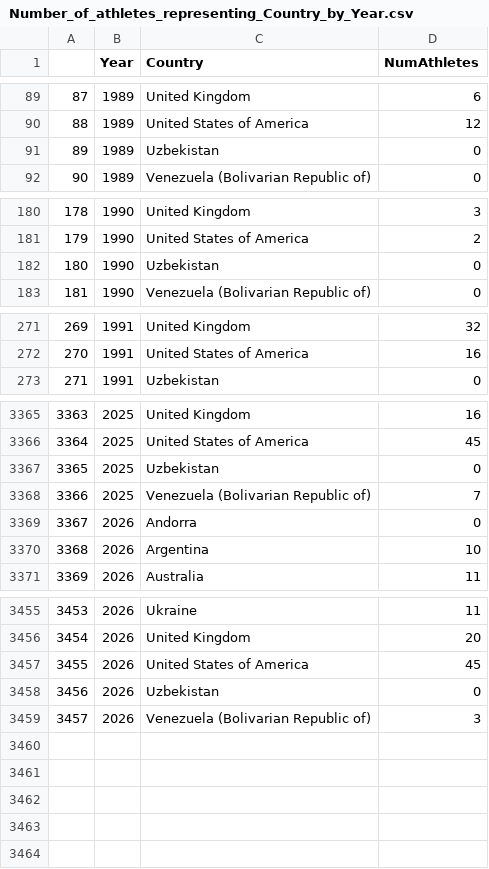
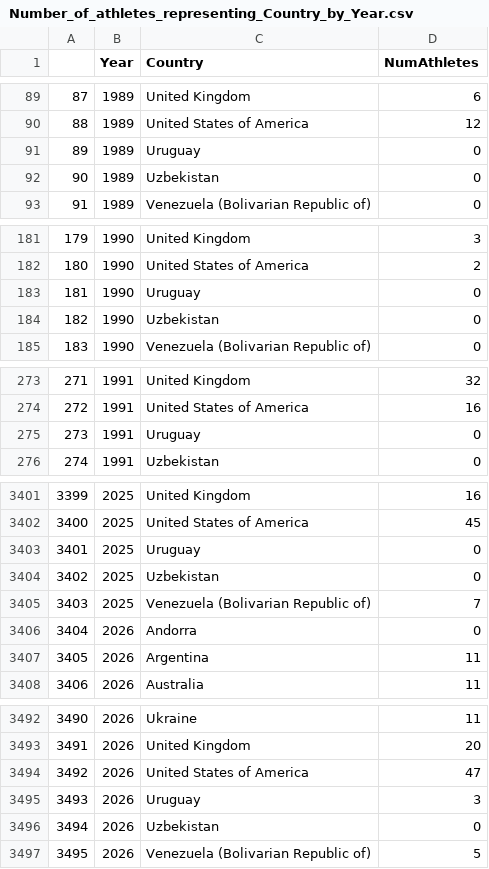
Before and after one commit to paulhighams/ifsc-analysis, a CSV file: WorldCups/report_files/Number_of_athletes_representing_Country_by_Year.csv, drawn as a sheet; only a part is shown, gaps mark what is left out; addresses are those after the commit; the diff covers the shown part only; the diff names each change by its address in the sheet, - before the commit and + after, or states it on an @@ line.

```diff
--- a/WorldCups/report_files/Number_of_athletes_representing_Country_by_Year.csv
+++ b/WorldCups/report_files/Number_of_athletes_representing_Country_by_Year.csv
+row 91: 89 | 1989 | Uruguay | 0
@@ column A renumbered from row 92 down @@
+row 183: 181 | 1990 | Uruguay | 0
+row 275: 273 | 1991 | Uruguay | 0
+row 3403: 3401 | 2025 | Uruguay | 0
-D3407 (NumAthletes): 10
+D3407 (NumAthletes): 11
-D3494 (NumAthletes): 45
+D3494 (NumAthletes): 47
+row 3495: 3493 | 2026 | Uruguay | 3
-D3497 (NumAthletes): 3
+D3497 (NumAthletes): 5
```
Also changed, not shown: 33 added rows and 7 edited cells elsewhere in this file, WorldCups/report_files/Number_of_Lead_World_Cups_attended_female_Top_20.csv, WorldCups/report_files/Number_of_Lead_World_Cups_attended_male_Top_20.csv, 37 other files.
